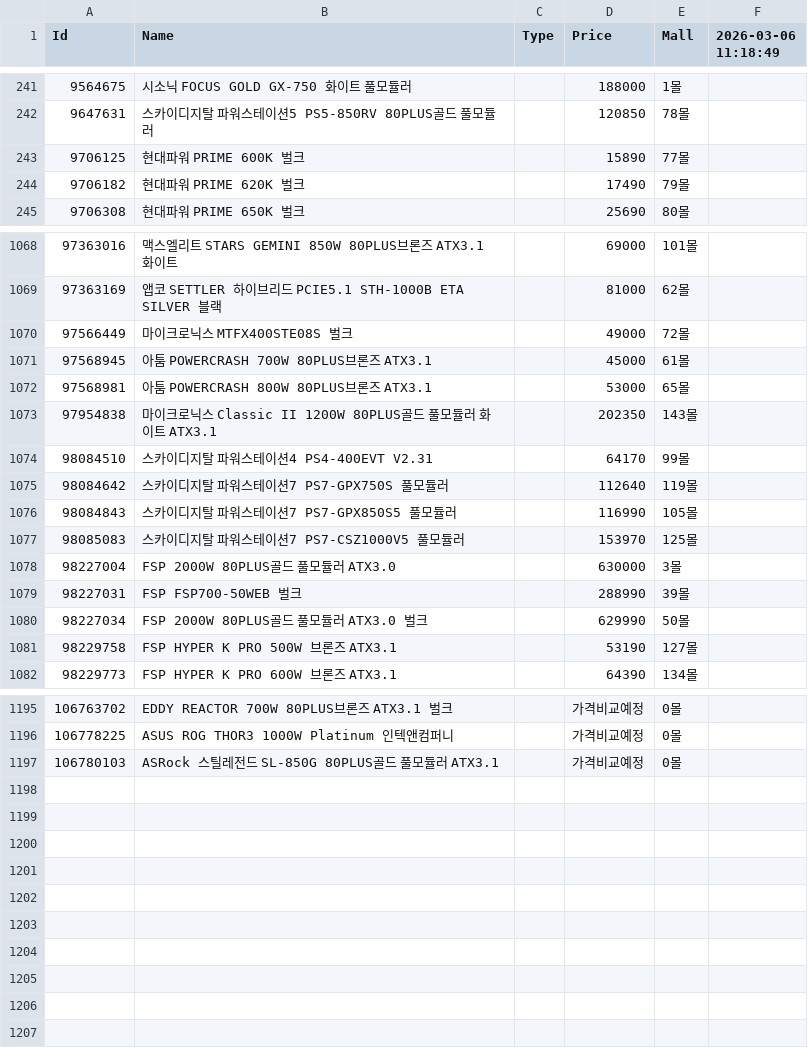
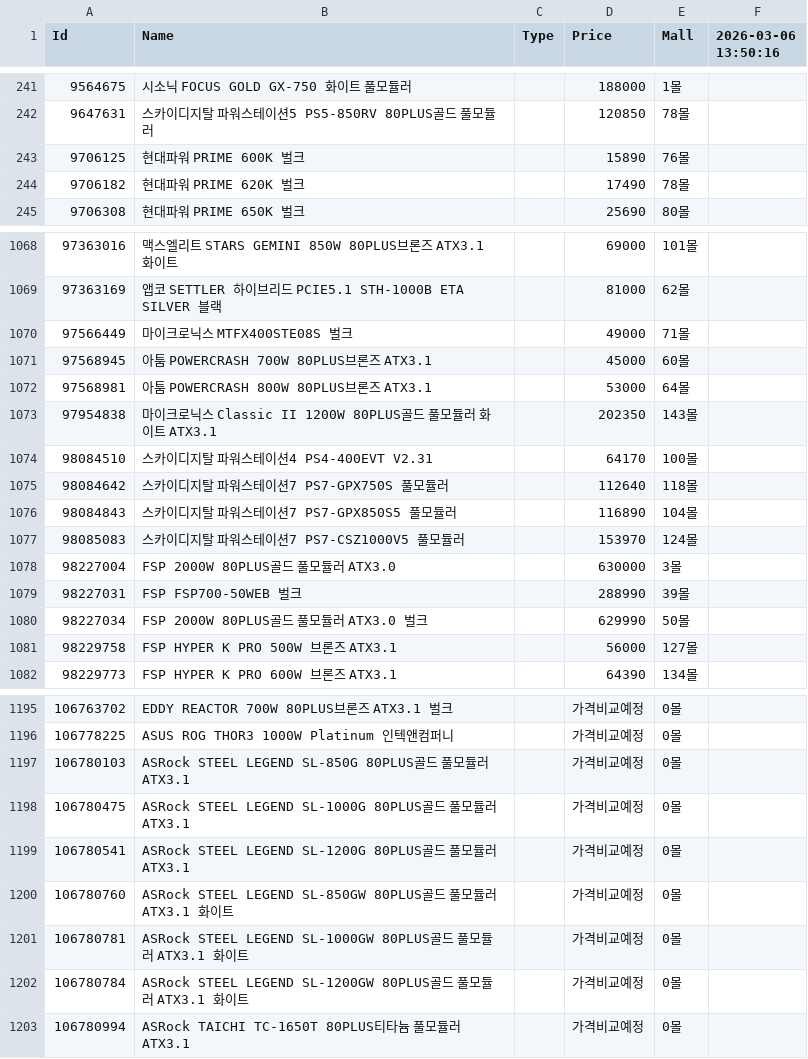
Before and after one commit to SSSSSSSSSSSSSSSSSSSSSSSSSSSSSSSSSSSSSun/Danawa-Crawler, a CSV file: crawl_data/PSU.csv, drawn as a sheet; only a part is shown, gaps mark what is left out; the diff covers the shown part only.

Commit message:
Bot - Auto Crawl | 2026-03-06 13:57:56

```diff
--- a/crawl_data/PSU.csv
+++ b/crawl_data/PSU.csv
@@ -1 +1 @@
-Id,Name,Type,Price,Mall,2026-03-06 11:18:49
+Id,Name,Type,Price,Mall,2026-03-06 13:50:16
@@ -242,4 +242,4 @@ Id,Name,Type,Price,Mall,2026-03-06 11:18:49
 9647631,스카이디지탈 파워스테이션5 PS5-850RV 80PLUS골드 풀모듈러,,120850,78몰,
-9706125,현대파워 PRIME 600K 벌크,,15890,77몰,
-9706182,현대파워 PRIME 620K 벌크,,17490,79몰,
+9706125,현대파워 PRIME 600K 벌크,,15890,76몰,
+9706182,현대파워 PRIME 620K 벌크,,17490,78몰,
 9706308,현대파워 PRIME 650K 벌크,,25690,80몰,
@@ -1069,10 +1069,10 @@ Id,Name,Type,Price,Mall,2026-03-06 11:18:49
 97363169,앱코 SETTLER 하이브리드 PCIE5.1 STH-1000B ETA SILVER 블랙,,81000,62몰,
-97566449,마이크로닉스 MTFX400STE08S 벌크,,49000,72몰,
-97568945,아툼 POWERCRASH 700W 80PLUS브론즈 ATX3.1,,45000,61몰,
-97568981,아툼 POWERCRASH 800W 80PLUS브론즈 ATX3.1,,53000,65몰,
+97566449,마이크로닉스 MTFX400STE08S 벌크,,49000,71몰,
+97568945,아툼 POWERCRASH 700W 80PLUS브론즈 ATX3.1,,45000,60몰,
+97568981,아툼 POWERCRASH 800W 80PLUS브론즈 ATX3.1,,53000,64몰,
 97954838,마이크로닉스 Classic II 1200W 80PLUS골드 풀모듈러 화이트 ATX3.1,,202350,143몰,
-98084510,스카이디지탈 파워스테이션4 PS4-400EVT V2.31,,64170,99몰,
-98084642,스카이디지탈 파워스테이션7 PS7-GPX750S 풀모듈러,,112640,119몰,
-98084843,스카이디지탈 파워스테이션7 PS7-GPX850S5 풀모듈러,,116990,105몰,
-98085083,스카이디지탈 파워스테이션7 PS7-CSZ1000V5 풀모듈러,,153970,125몰,
+98084510,스카이디지탈 파워스테이션4 PS4-400EVT V2.31,,64170,100몰,
+98084642,스카이디지탈 파워스테이션7 PS7-GPX750S 풀모듈러,,112640,118몰,
+98084843,스카이디지탈 파워스테이션7 PS7-GPX850S5 풀모듈러,,116890,104몰,
+98085083,스카이디지탈 파워스테이션7 PS7-CSZ1000V5 풀모듈러,,153970,124몰,
 98227004,FSP 2000W 80PLUS골드 풀모듈러 ATX3.0,,630000,3몰,
@@ -1080,3 +1080,3 @@ Id,Name,Type,Price,Mall,2026-03-06 11:18:49
 98227034,FSP 2000W 80PLUS골드 풀모듈러 ATX3.0 벌크,,629990,50몰,
-98229758,FSP HYPER K PRO 500W 브론즈 ATX3.1,,53190,127몰,
+98229758,FSP HYPER K PRO 500W 브론즈 ATX3.1,,56000,127몰,
 98229773,FSP HYPER K PRO 600W 브론즈 ATX3.1,,64390,134몰,
@@ -1196,2 +1196,8 @@ Id,Name,Type,Price,Mall,2026-03-06 11:18:49
 106778225,ASUS ROG THOR3 1000W Platinum 인텍앤컴퍼니,,가격비교예정,0몰,
-106780103,ASRock 스틸레전드 SL-850G 80PLUS골드 풀모듈러 ATX3.1,,가격비교예정,0몰,
+106780103,ASRock STEEL LEGEND SL-850G 80PLUS골드 풀모듈러 ATX3.1,,가격비교예정,0몰,
+106780475,ASRock STEEL LEGEND SL-1000G 80PLUS골드 풀모듈러 ATX3.1,,가격비교예정,0몰,
+106780541,ASRock STEEL LEGEND SL-1200G 80PLUS골드 풀모듈러 ATX3.1,,가격비교예정,0몰,
+106780760,ASRock STEEL LEGEND SL-850GW 80PLUS골드 풀모듈러 ATX3.1 화이트,,가격비교예정,0몰,
+106780781,ASRock STEEL LEGEND SL-1000GW 80PLUS골드 풀모듈러 ATX3.1 화이트,,가격비교예정,0몰,
+106780784,ASRock STEEL LEGEND SL-1200GW 80PLUS골드 풀모듈러 ATX3.1 화이트,,가격비교예정,0몰,
+106780994,ASRock TAICHI TC-1650T 80PLUS티타늄 풀모듈러 ATX3.1,,가격비교예정,0몰,
```
Also changed, not shown: 88 edited cells elsewhere in this file, crawl_data/Case.csv, crawl_data/HDD.csv, 7 other files.
